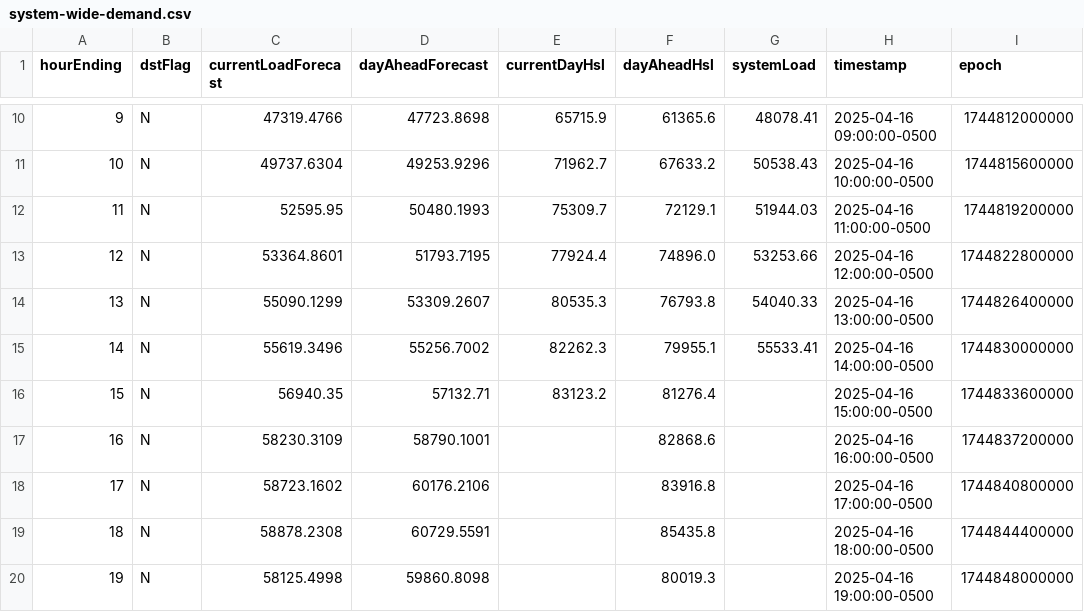
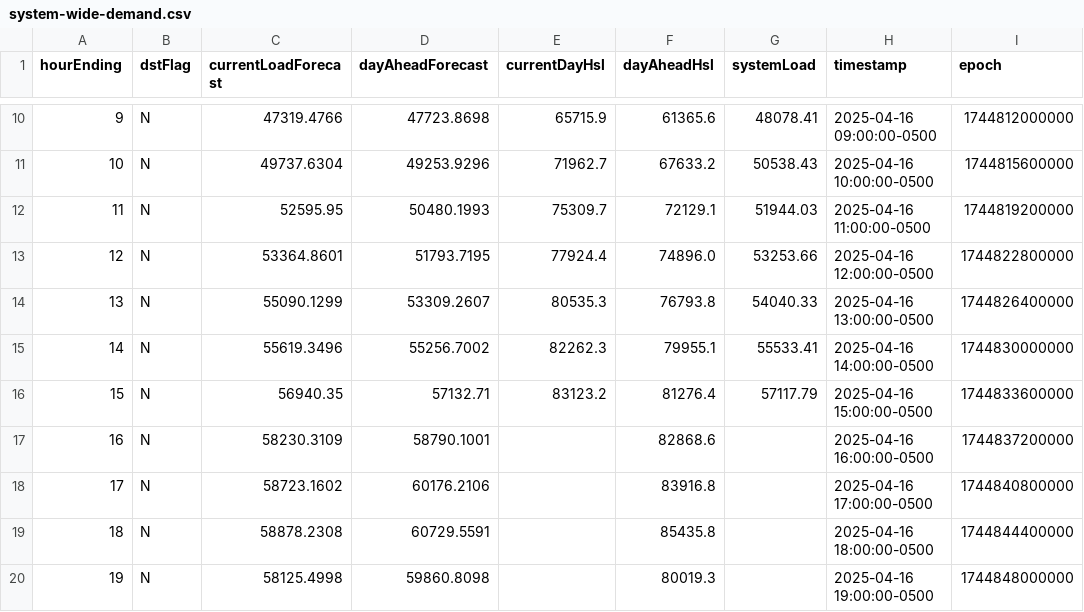
Before and after one commit to DallasMorningNews/FNTX_ercot, a CSV file: data/raw/environment/system-wide-demand.csv, drawn as a sheet; only a part is shown, gaps mark what is left out.

```diff
--- a/data/raw/environment/system-wide-demand.csv
+++ b/data/raw/environment/system-wide-demand.csv
@@ -15,3 +15,3 @@ hourEnding,dstFlag,currentLoadForecast,dayAheadForecast,currentDayHsl,dayAheadHs
 14,N,55619.3496,55256.7002,82262.3,79955.1,55533.41,2025-04-16 14:00:00-0500,1744830000000
-15,N,56940.35,57132.71,83123.2,81276.4,,2025-04-16 15:00:00-0500,1744833600000
+15,N,56940.35,57132.71,83123.2,81276.4,57117.79,2025-04-16 15:00:00-0500,1744833600000
 16,N,58230.3109,58790.1001,,82868.6,,2025-04-16 16:00:00-0500,1744837200000
```
Also changed, not shown: data/raw/environment/supply-demand.csv.
